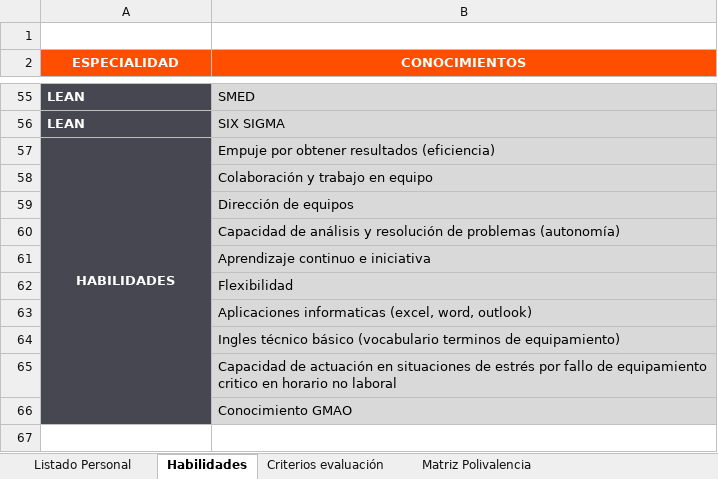
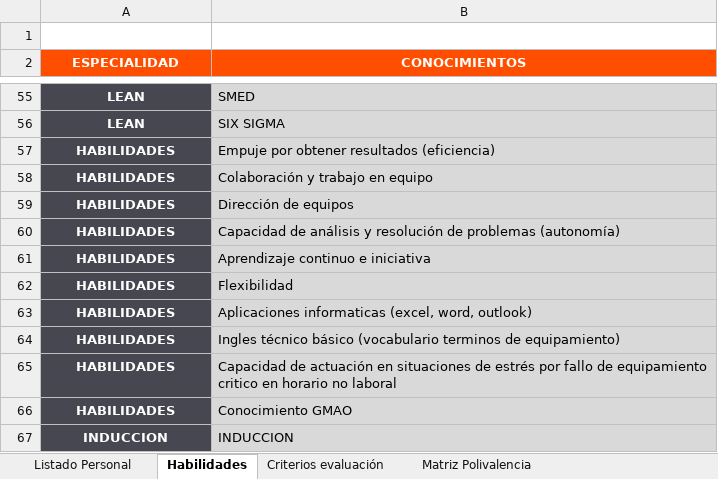
Before and after one commit to nachogfj9/turnos-data-center, an Excel workbook: MatPol_Plantilla.xlsx, sheet Habilidades, drawn as a sheet; only a part is shown, gaps mark what is left out; values as stored, in another font and other column widths than the file's, no borders; removed rows and columns are numbered as before the commit, all else as after; the diff covers the shown part only; the diff names each change by its address in the sheet, - before the commit and + after, or states it on an @@ line.

```diff
--- a/MatPol_Plantilla.xlsx (sheet Habilidades)
+++ b/MatPol_Plantilla.xlsx (sheet Habilidades)
-A55:A56 alignment: left
+A55:A56 alignment: center
-A57:A66 merged
-A58:A66 (ESPECIALIDAD): (empty)
+A58:A66 (ESPECIALIDAD): HABILIDADES
+row 67: INDUCCION | INDUCCION
```
Also changed, not shown: cell formats elsewhere in this sheet, sheet Matriz Polivalencia, sheet Listado Personal, sheet Criterios evaluación, formulas that keep their value, hidden cells, 1 other file.
